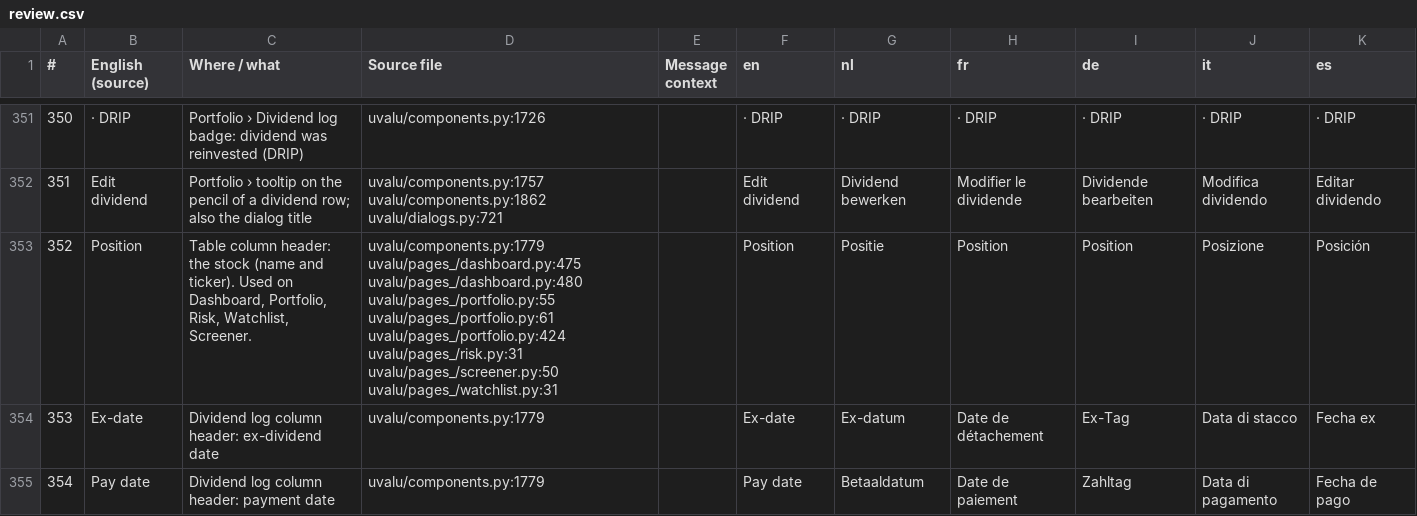
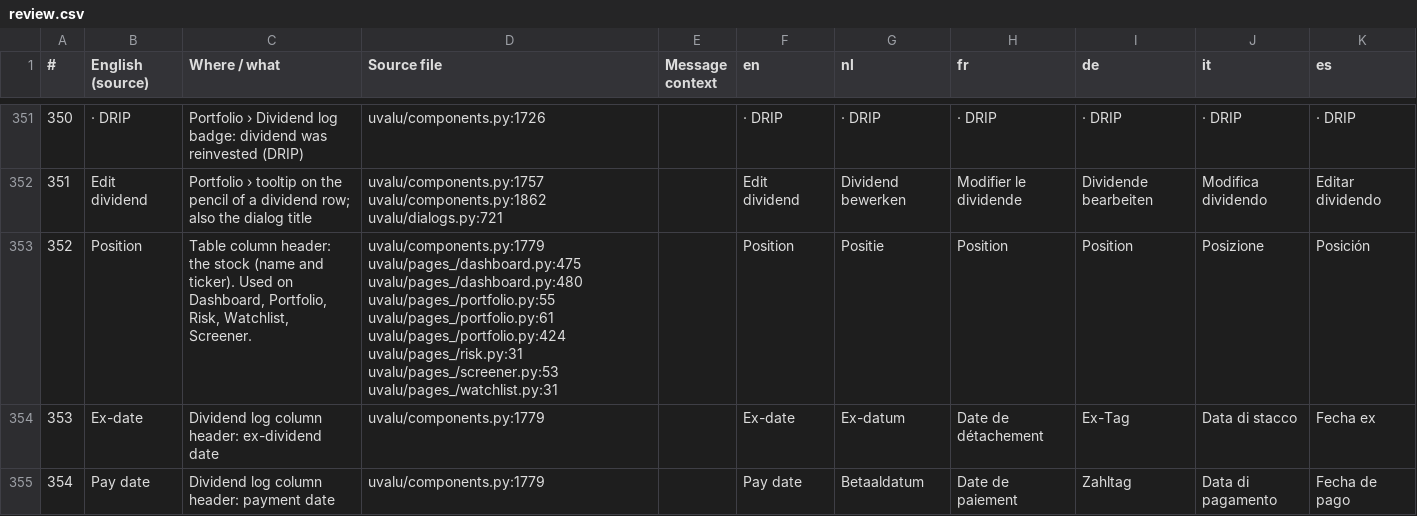
Before and after one commit to svenclaes76/UV, a CSV file: locales/review.csv, drawn as a sheet; only a part is shown, gaps mark what is left out; the diff covers the shown part only; the diff names each change by its address in the sheet, - before the commit and + after, or states it on an @@ line.

```diff
--- a/locales/review.csv
+++ b/locales/review.csv
-D353 (Source file): …uvalu/pages_/portfolio.py:424 uvalu/pages_/risk.py:31 uvalu/pages_/screener.py:50 uvalu/pages_/watchlist.py:31
+D353 (Source file): …uvalu/pages_/portfolio.py:424 uvalu/pages_/risk.py:31 uvalu/pages_/screener.py:53 uvalu/pages_/watchlist.py:31
```
Also changed, not shown: 2 added rows, 1 removed row, 38 edited cells and row numbers in column A elsewhere in this file, 15 other files.
